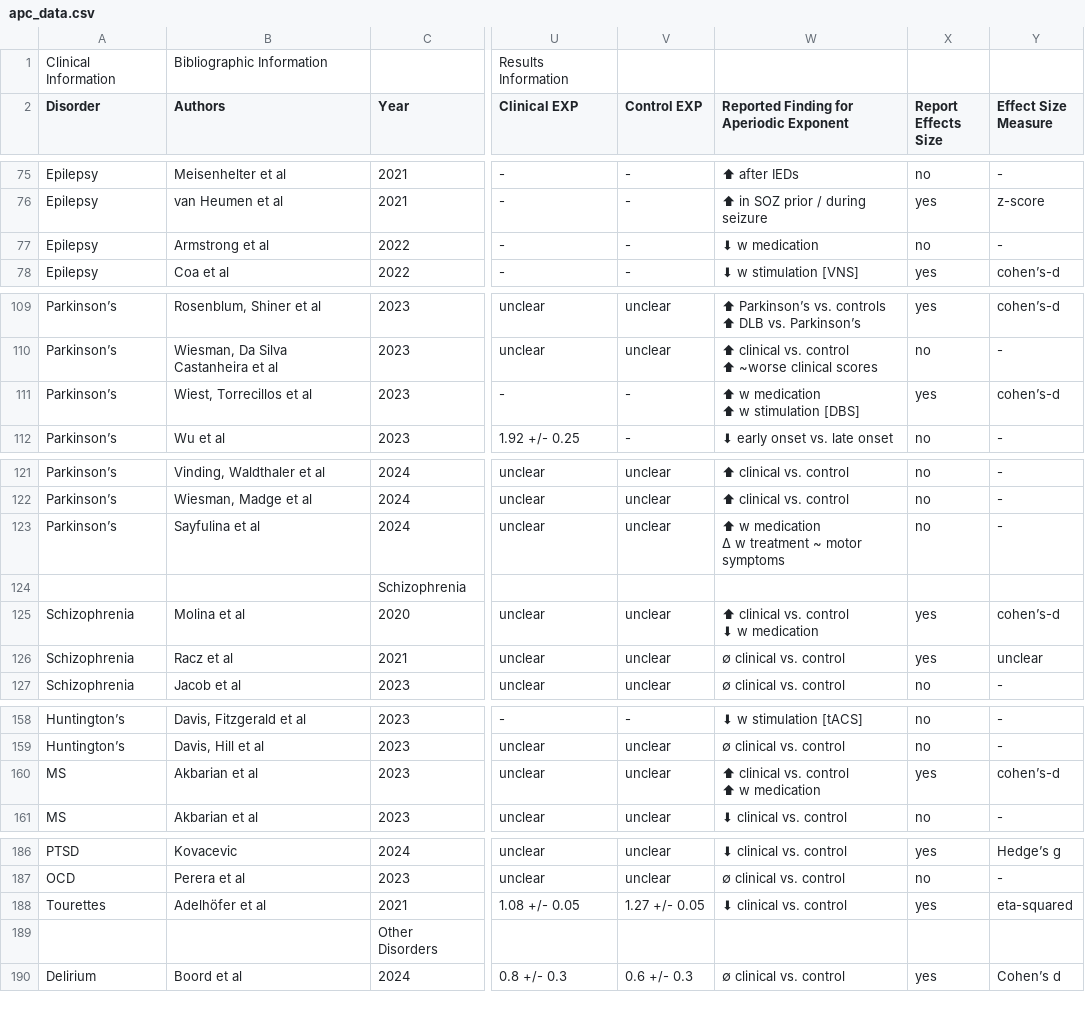
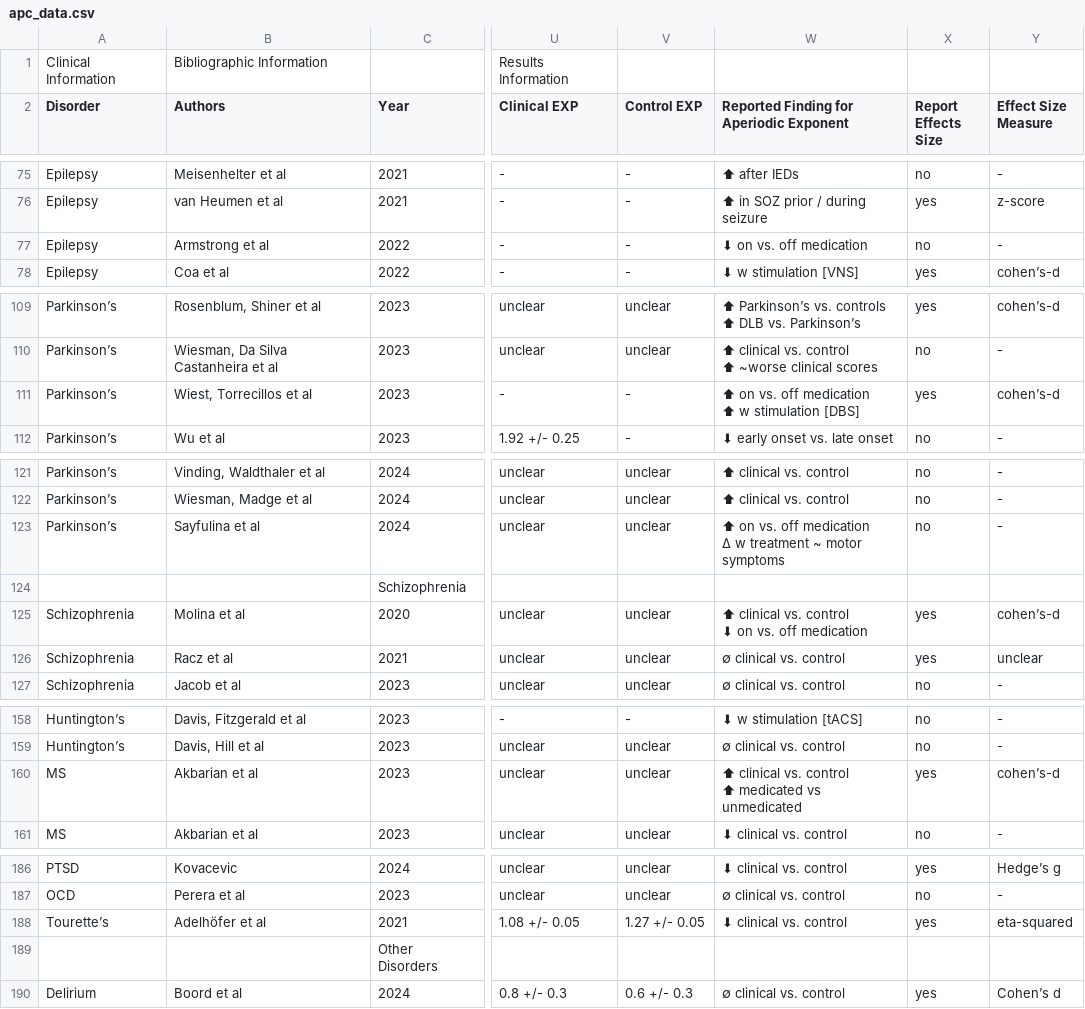
Before and after one commit to TomDonoghue/AperiodicClinical, a CSV file: data/apc_data.csv, drawn as a sheet; only a part is shown, gaps mark what is left out; ↵ is a line break in a cell; the diff covers the shown part only; the diff names each change by its address in the sheet, - before the commit and + after, or states it on an @@ line.

```diff
--- a/data/apc_data.csv
+++ b/data/apc_data.csv
-W77: ⬇ w medication
+W77: ⬇ on vs. off medication
-W111: ⬆ w medication ↵ ⬆ w stimulation [DBS]
+W111: ⬆ on vs. off medication ↵ ⬆ w stimulation [DBS]
-W123: ⬆ w medication ↵ Δ…
+W123: ⬆ on vs. off medication ↵ Δ…
-W125: ⬆ clinical vs. control ↵ ⬇ w medication
+W125: ⬆ clinical vs. control ↵ ⬇ on vs. off medication
-W160: ⬆ clinical vs. control ↵ ⬆ w medication
+W160: ⬆ clinical vs. control ↵ ⬆ medicated vs unmedicated
-A188 (Disorder): Tourettes
+A188 (Disorder): Tourette’s
```
Also changed, not shown: 1 moved row and 7 edited cells elsewhere in this file, 1 other file.
